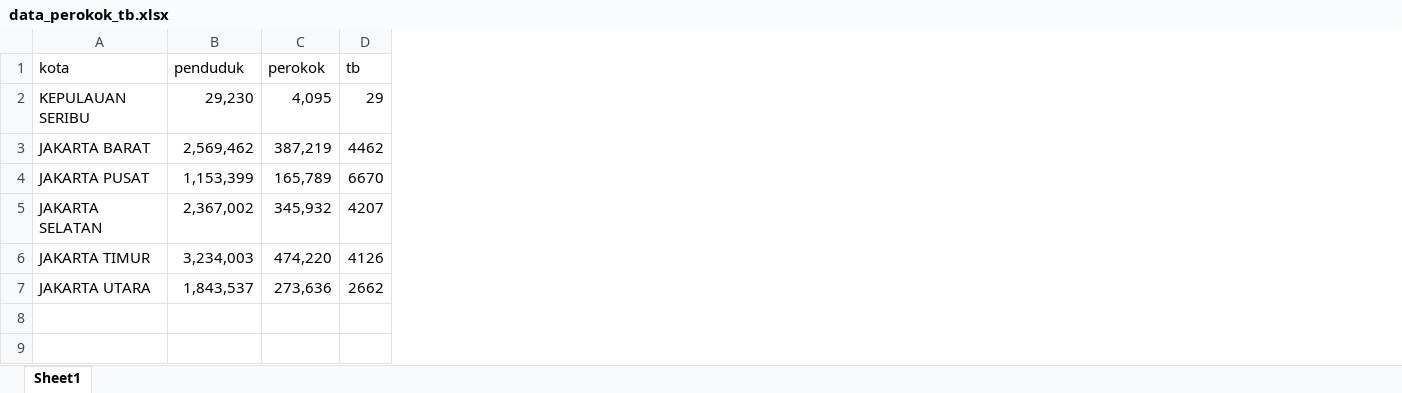
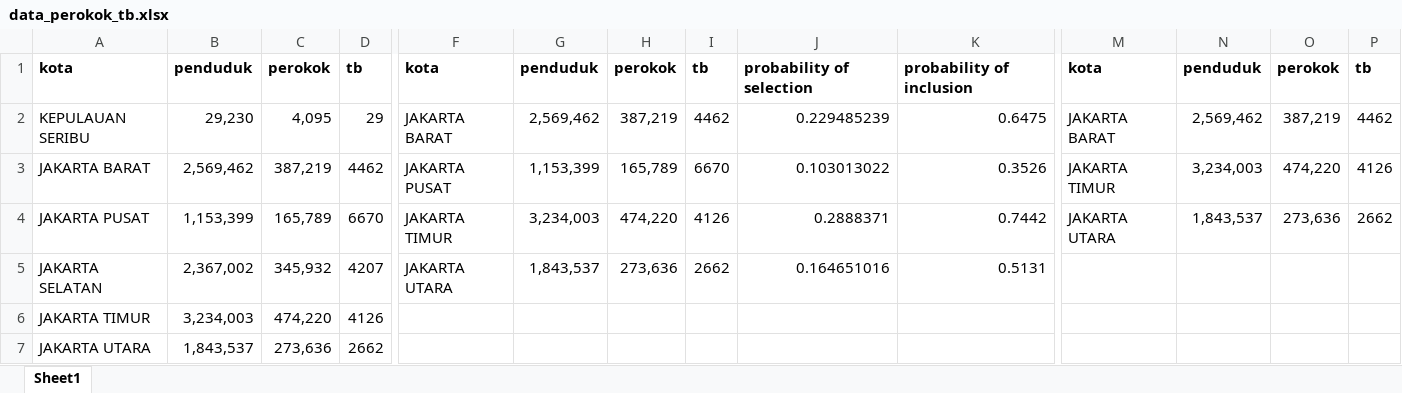
Before and after one commit to bashirammar/pacmann-sampling-project, an Excel workbook: data_perokok_tb.xlsx, sheet Sheet1, drawn as a sheet; only a part is shown, gaps mark what is left out; values as stored, in another font and other column widths than the file's, no borders; the diff covers the shown part only; the diff names each change by its address in the sheet, - before the commit and + after, or states it on an @@ line.

Commit message:
update excel file and add README.md

```diff
--- a/data_perokok_tb.xlsx (sheet Sheet1)
+++ b/data_perokok_tb.xlsx (sheet Sheet1)
+column F, rows 1-5: kota | JAKARTA BARAT | JAKARTA PUSAT | JAKARTA TIMUR | JAKARTA UTARA
+column G, rows 1-5: penduduk | 2,569,462 | 1,153,399 | 3,234,003 | 1,843,537
+column H, rows 1-5: perokok | 387,219 | 165,789 | 474,220 | 273,636
+column I, rows 1-5: tb | 4462 | 6670 | 4126 | 2662
+column J, rows 1-5: probability of selection | 0.229485239 | 0.103013022 | 0.2888371 | 0.164651016
+column K, rows 1-5: probability of inclusion | 0.6475 | 0.3526 | 0.7442 | 0.5131
+column M, rows 1-4: kota | JAKARTA BARAT | JAKARTA TIMUR | JAKARTA UTARA
+column N, rows 1-4: penduduk | 2,569,462 | 3,234,003 | 1,843,537
+column O, rows 1-4: perokok | 387,219 | 474,220 | 273,636
+column P, rows 1-4: tb | 4462 | 4126 | 2662
-A1:D1 bold: off
+A1:D1 bold: on
```
Also changed, not shown: 2 added columns elsewhere in this sheet, 1 other file.
